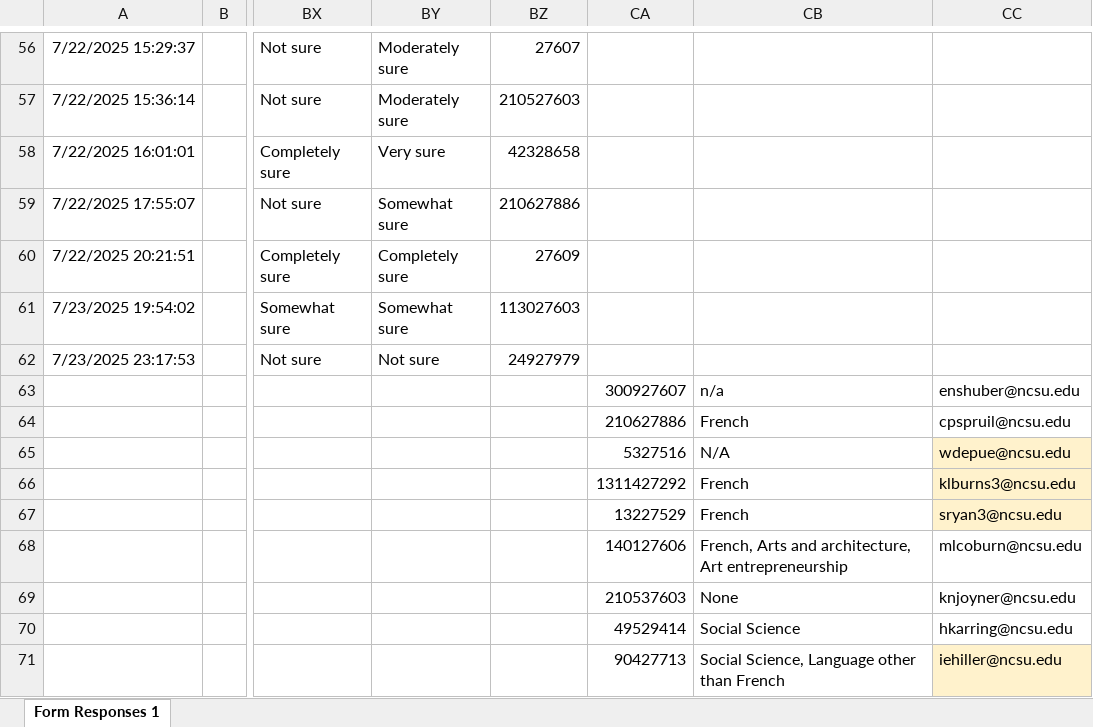
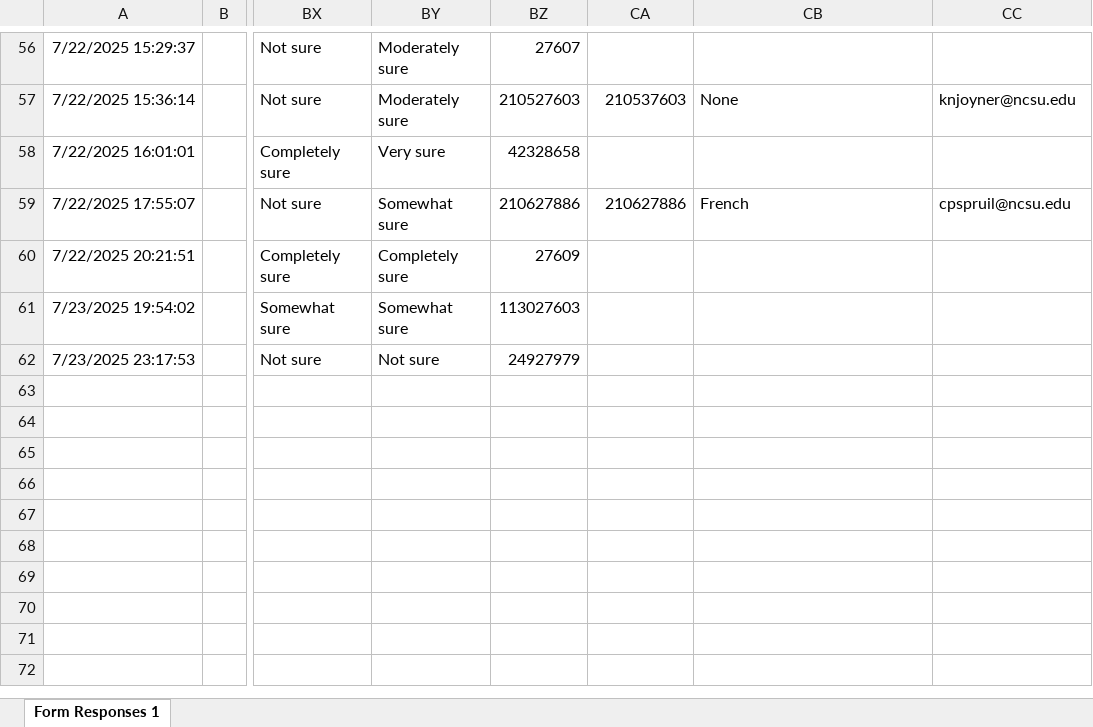
Before and after one commit to Kevin-Kronk/ST542_Project, an Excel workbook: data/French_Post_Survey.xlsx, sheet Form Responses 1, drawn as a sheet; only a part is shown, gaps mark what is left out; values as stored, in another font and other column widths than the file's, no borders; rows hold the shown columns only; the diff covers the shown part only; the diff names each change by its address in the sheet, - before the commit and + after, or states it on an @@ line.

```diff
--- a/data/French_Post_Survey.xlsx (sheet Form Responses 1)
+++ b/data/French_Post_Survey.xlsx (sheet Form Responses 1)
-CA57: (empty)
+CA57: 210537603
-CB57: (empty)
+CB57: None
-CC57: (empty)
+CC57: knjoyner@ncsu.edu
-CA59: (empty)
+CA59: 210627886
-CB59: (empty)
+CB59: French
-CC59: (empty)
+CC59: cpspruil@ncsu.edu
-row 63:  |  |  |  |  | 300927607 | n/a | enshuber@ncsu.edu
-row 64:  |  |  |  |  | 210627886 | French | cpspruil@ncsu.edu
-row 65:  |  |  |  |  | 5327516 | N/A | wdepue@ncsu.edu
-row 66:  |  |  |  |  | 1311427292 | French | klburns3@ncsu.edu
-row 67:  |  |  |  |  | 13227529 | French | sryan3@ncsu.edu
-row 68:  |  |  |  |  | 140127606 | French, Arts and architecture, Art entrepreneurship | mlcoburn@ncsu.edu
-row 69:  |  |  |  |  | 210537603 | None | knjoyner@ncsu.edu
-row 70:  |  |  |  |  | 49529414 | Social Science | hkarring@ncsu.edu
-row 71:  |  |  |  |  | 90427713 | Social Science, Language other than French | iehiller@ncsu.edu
```
Also changed, not shown: 29 edited cells and cell formats elsewhere in this sheet, 4 other files.
